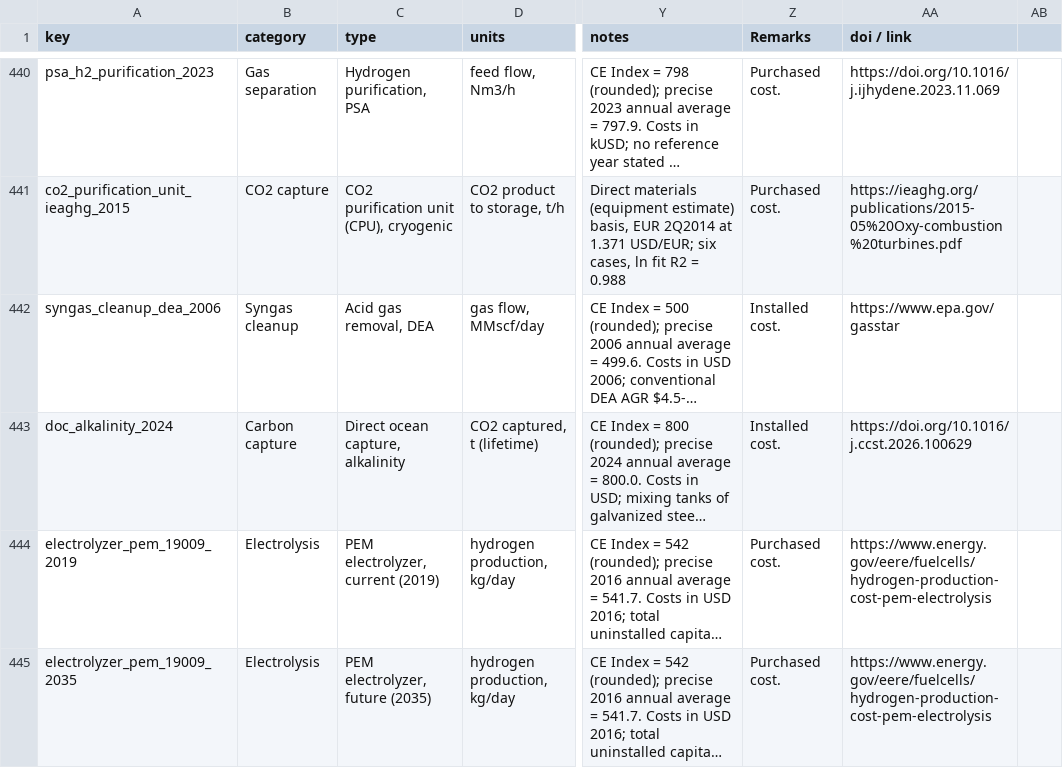
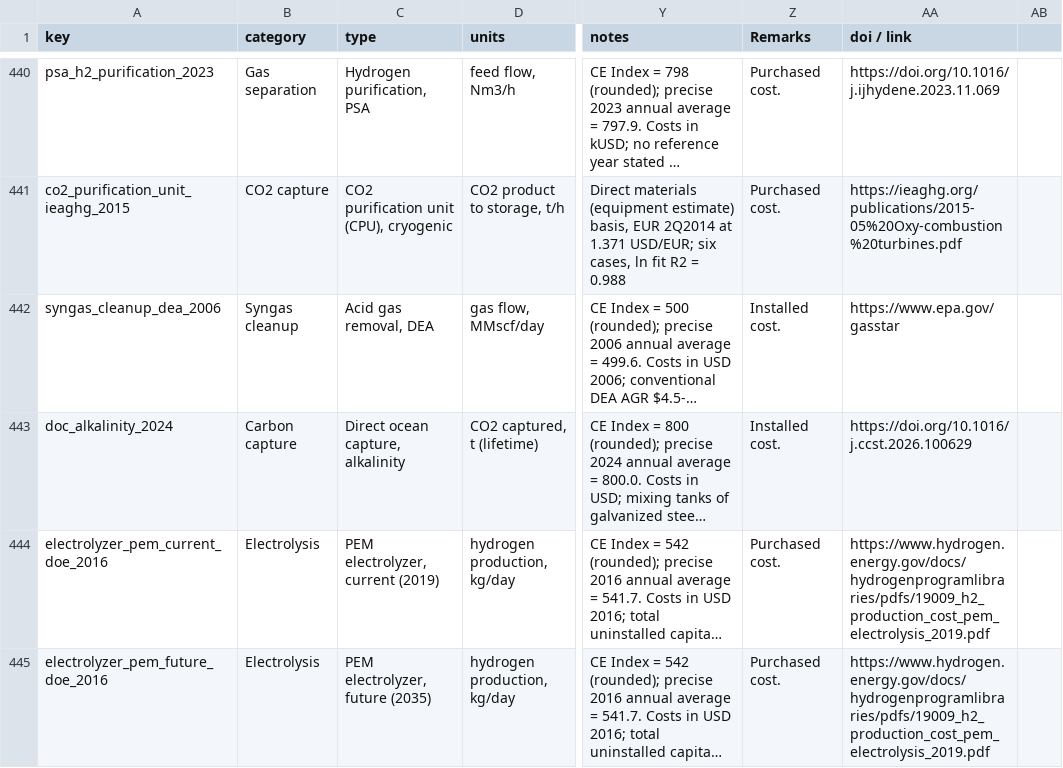
Before and after one commit to pbtamarona/OpenPyTEA, a CSV file: src/openpytea/data/cost_correlations.csv, drawn as a sheet; only a part is shown, gaps mark what is left out; long unchanged cells end in …; the diff names each change by its address in the sheet, - before the commit and + after, or states it on an @@ line.

Commit message:
Rename PEM electrolyzer keys and fix 404 source link (review feedback)
- electrolyzer_pem_19009_2019 -> electrolyzer_pem_current_doe_2016
- electrolyzer_pem_19009_2035 -> electrolyzer_pem_future_doe_2016
- doi / link: energy.gov page returns 404, now the record PDF (DOE 19009)

Two lines changed, one per row. No other field or row touched.

```diff
--- a/src/openpytea/data/cost_correlations.csv
+++ b/src/openpytea/data/cost_correlations.csv
-A444 (key): electrolyzer_pem_19009_2019
+A444 (key): electrolyzer_pem_current_doe_2016
-AA444:AA445 (doi / link): https://www.energy.gov/eere/fuelcells/hydrogen-production-cost-pem-electrolysis
+AA444:AA445 (doi / link): https://www.hydrogen.energy.gov/docs/hydrogenprogramlibraries/pdfs/19009_h2_production_cost_pem_electrolysis_2019.pdf
-A445 (key): electrolyzer_pem_19009_2035
+A445 (key): electrolyzer_pem_future_doe_2016
```
